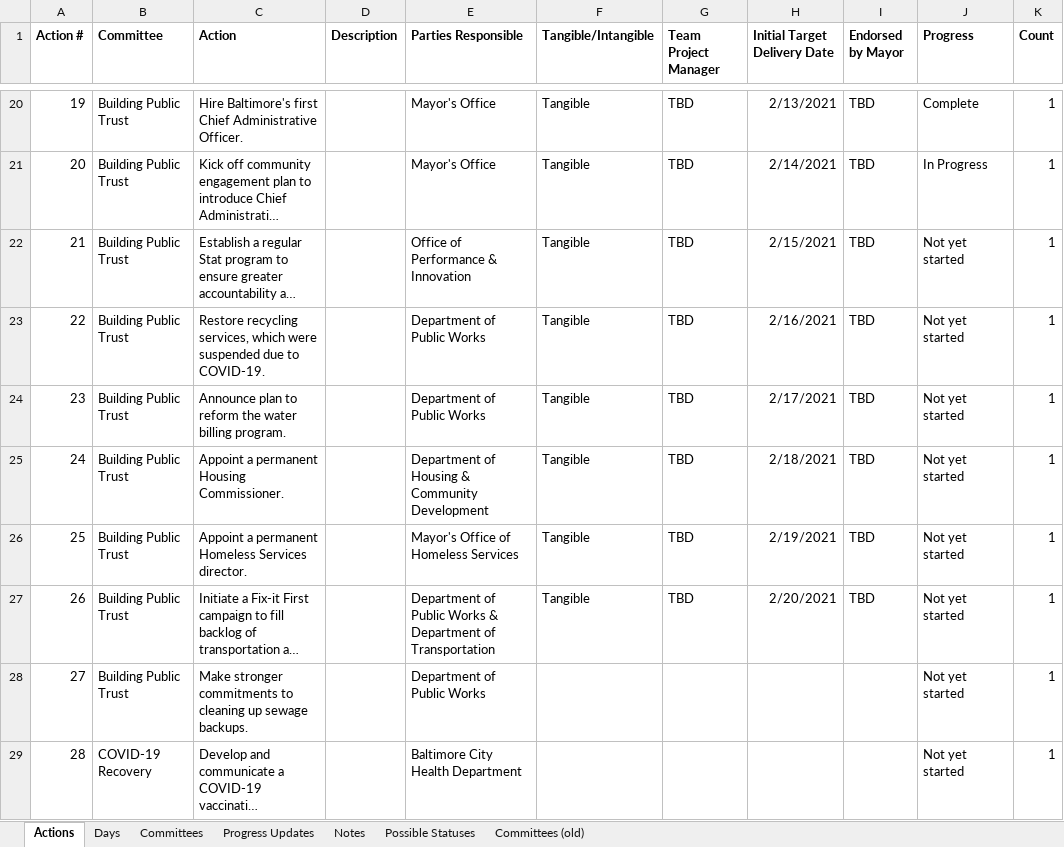
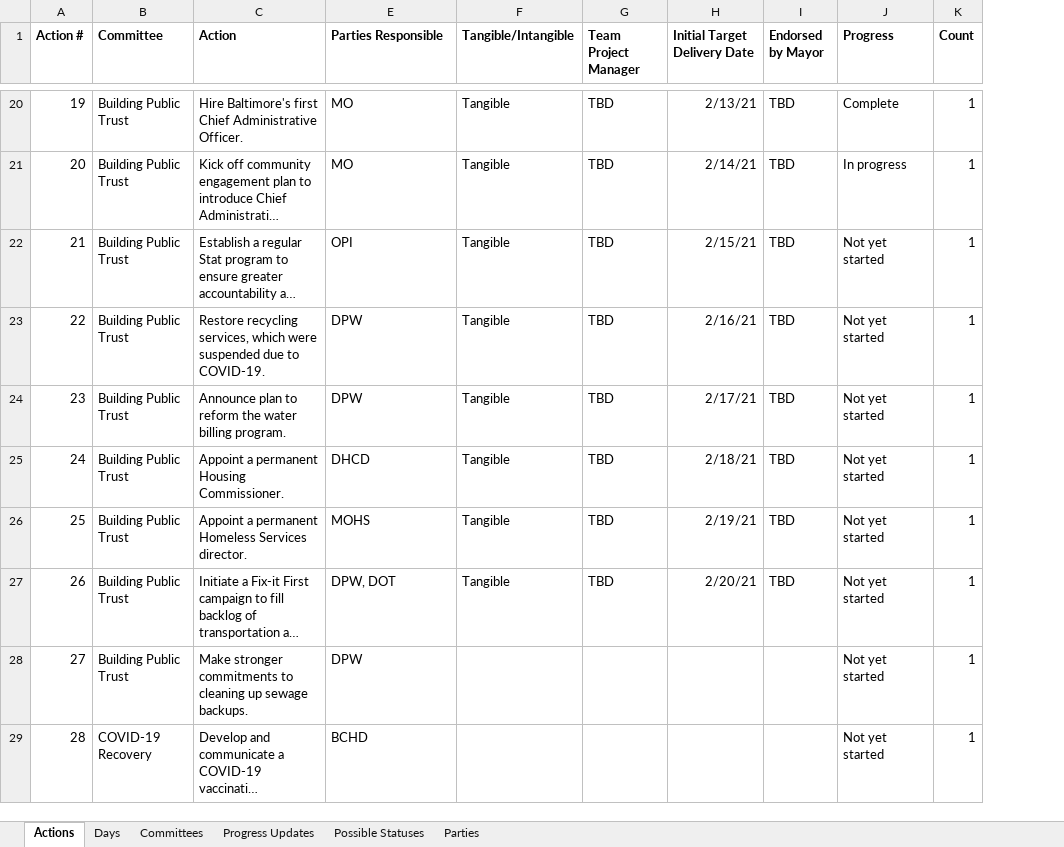
Before and after one commit to city-of-baltimore/transition-agenda, an Excel workbook: data/100 Day Tracker Data.xlsx, sheet Actions, drawn as a sheet; only a part is shown, gaps mark what is left out; long unchanged cells end in …; values as stored, in another font and other column widths than the file's, no borders; charts and pictures not drawn; the diff covers the shown part only; the diff names each change by its address in the sheet, - before the commit and + after, or states it on an @@ line.

```diff
--- a/data/100 Day Tracker Data.xlsx (sheet Actions)
+++ b/data/100 Day Tracker Data.xlsx (sheet Actions)
-sheet tab: Notes
-sheet tab: Committees (old)
+sheet tab: Parties
@@ column D (Description) hidden, empty @@
-E20:E21 (Parties Responsible): Mayor's Office
+E20:E21 (Parties Responsible): MO
-H20 (Initial Target Delivery Date): 2/13/2021
+H20 (Initial Target Delivery Date): 2/13/21
-H21 (Initial Target Delivery Date): 2/14/2021
+H21 (Initial Target Delivery Date): 2/14/21
-J21 (Progress): In Progress
+J21 (Progress): In progress
-E22 (Parties Responsible): Office of Performance & Innovation
+E22 (Parties Responsible): OPI
-H22 (Initial Target Delivery Date): 2/15/2021
+H22 (Initial Target Delivery Date): 2/15/21
-E23:E24 (Parties Responsible): Department of Public Works
+E23:E24 (Parties Responsible): DPW
-H23 (Initial Target Delivery Date): 2/16/2021
+H23 (Initial Target Delivery Date): 2/16/21
-H24 (Initial Target Delivery Date): 2/17/2021
+H24 (Initial Target Delivery Date): 2/17/21
-E25 (Parties Responsible): Department of Housing & Community Development
+E25 (Parties Responsible): DHCD
-H25 (Initial Target Delivery Date): 2/18/2021
+H25 (Initial Target Delivery Date): 2/18/21
-E26 (Parties Responsible): Mayor's Office of Homeless Services
+E26 (Parties Responsible): MOHS
-H26 (Initial Target Delivery Date): 2/19/2021
+H26 (Initial Target Delivery Date): 2/19/21
-E27 (Parties Responsible): Department of Public Works & Department of Transportation
+E27 (Parties Responsible): DPW, DOT
-H27 (Initial Target Delivery Date): 2/20/2021
+H27 (Initial Target Delivery Date): 2/20/21
-E28 (Parties Responsible): Department of Public Works
+E28 (Parties Responsible): DPW
-E29 (Parties Responsible): Baltimore City Health Department
+E29 (Parties Responsible): BCHD
```
Also changed, not shown: 49 edited cells elsewhere in this sheet, sheet Days, sheet Committees, formulas that keep their value, charts or pictures, 2 other files.
